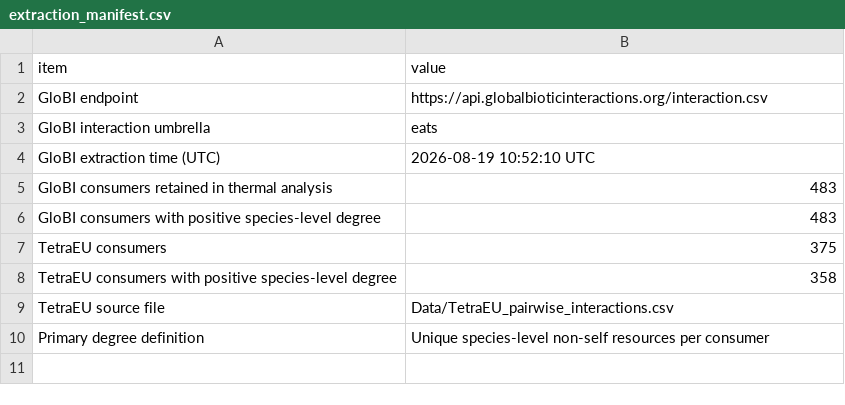
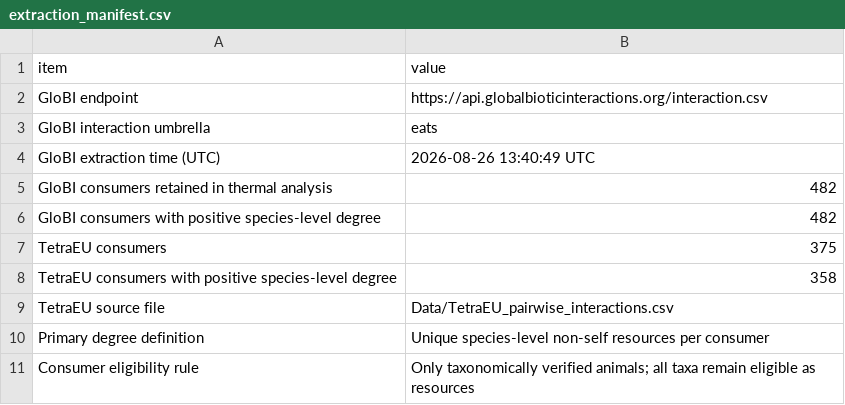
Before and after one commit to nicolasmerino41/TrophicDistributions, a CSV file: Outputs/empirical_degrees/extraction_manifest.csv, drawn as a sheet.

```diff
--- a/Outputs/empirical_degrees/extraction_manifest.csv
+++ b/Outputs/empirical_degrees/extraction_manifest.csv
@@ -3,5 +3,5 @@
 "GloBI interaction umbrella","eats"
-"GloBI extraction time (UTC)","2026-08-19 10:52:10 UTC"
-"GloBI consumers retained in thermal analysis","483"
-"GloBI consumers with positive species-level degree","483"
+"GloBI extraction time (UTC)","2026-08-26 13:40:49 UTC"
+"GloBI consumers retained in thermal analysis","482"
+"GloBI consumers with positive species-level degree","482"
 "TetraEU consumers","375"
@@ -10 +10,2 @@
 "Primary degree definition","Unique species-level non-self resources per consumer"
+"Consumer eligibility rule","Only taxonomically verified animals; all taxa remain eligible as resources"
```
Also changed, not shown: Data/thermal_consumer_coverage.csv, Data/thermal_data_manifest.csv, 18 other files.
